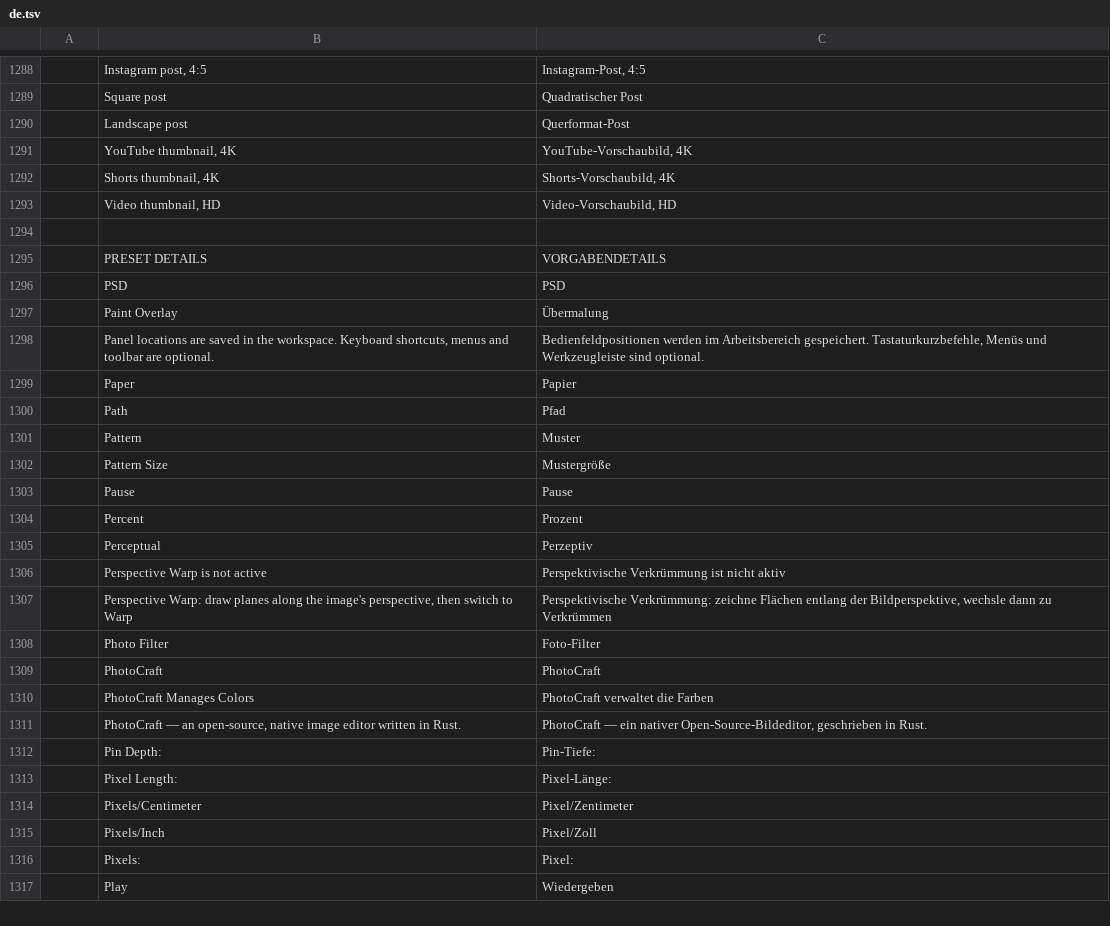
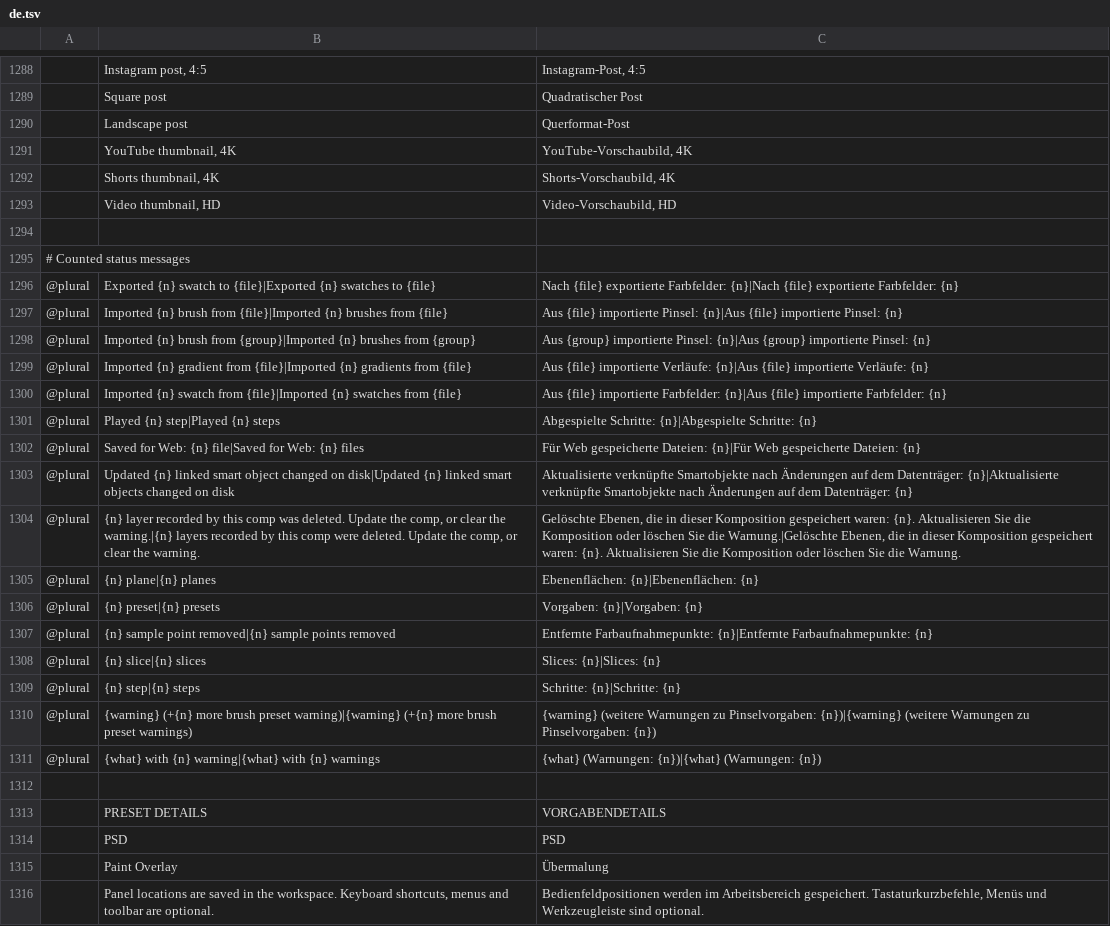
Before and after one commit to Seis05640/Photoshop, a TSV file: crates/ui-egui/src/i18n/de.tsv, drawn as a sheet; only a part is shown, gaps mark what is left out; the shorter side is filled out with more unchanged rows.

```diff
--- a/crates/ui-egui/src/i18n/de.tsv
+++ b/crates/ui-egui/src/i18n/de.tsv
@@ -1294,2 +1294,20 @@
 
+# Counted status messages
+@plural	Exported {n} swatch to {file}|Exported {n} swatches to {file}	Nach {file} exportierte Farbfelder: {n}|Nach {file} exportierte Farbfelder: {n}
+@plural	Imported {n} brush from {file}|Imported {n} brushes from {file}	Aus {file} importierte Pinsel: {n}|Aus {file} importierte Pinsel: {n}
+@plural	Imported {n} brush from {group}|Imported {n} brushes from {group}	Aus {group} importierte Pinsel: {n}|Aus {group} importierte Pinsel: {n}
+@plural	Imported {n} gradient from {file}|Imported {n} gradients from {file}	Aus {file} importierte Verläufe: {n}|Aus {file} importierte Verläufe: {n}
+@plural	Imported {n} swatch from {file}|Imported {n} swatches from {file}	Aus {file} importierte Farbfelder: {n}|Aus {file} importierte Farbfelder: {n}
+@plural	Played {n} step|Played {n} steps	Abgespielte Schritte: {n}|Abgespielte Schritte: {n}
+@plural	Saved for Web: {n} file|Saved for Web: {n} files	Für Web gespeicherte Dateien: {n}|Für Web gespeicherte Dateien: {n}
+@plural	Updated {n} linked smart object changed on disk|Updated {n} linked smart objects changed on disk	Aktualisierte verknüpfte Smartobjekte nach Änderungen auf dem Datenträger: {n}|Aktualisierte verknüpfte Smartobjekte nach Änderungen auf dem Datenträger: {n}
+@plural	{n} layer recorded by this comp was deleted. Update the comp, or clear the warning.|{n} layers recorded by this comp were deleted. Update the comp, or clear the warning.	Gelöschte Ebenen, die in dieser Komposition gespeichert waren: {n}. Aktualisieren Sie die Komposition oder löschen Sie die Warnung.|Gelöschte Ebenen, die in dieser Komposition gespeichert waren: {n}. Aktualisieren Sie die Komposition oder löschen Sie die Warnung.
+@plural	{n} plane|{n} planes	Ebenenflächen: {n}|Ebenenflächen: {n}
+@plural	{n} preset|{n} presets	Vorgaben: {n}|Vorgaben: {n}
+@plural	{n} sample point removed|{n} sample points removed	Entfernte Farbaufnahmepunkte: {n}|Entfernte Farbaufnahmepunkte: {n}
+@plural	{n} slice|{n} slices	Slices: {n}|Slices: {n}
+@plural	{n} step|{n} steps	Schritte: {n}|Schritte: {n}
+@plural	{warning} (+{n} more brush preset warning)|{warning} (+{n} more brush preset warnings)	{warning} (weitere Warnungen zu Pinselvorgaben: {n})|{warning} (weitere Warnungen zu Pinselvorgaben: {n})
+@plural	{what} with {n} warning|{what} with {n} warnings	{what} (Warnungen: {n})|{what} (Warnungen: {n})
+
 	PRESET DETAILS	VORGABENDETAILS
```
Also changed, not shown: crates/ui-egui/src/i18n/el.tsv, crates/ui-egui/src/i18n/es.tsv, 8 other files.
